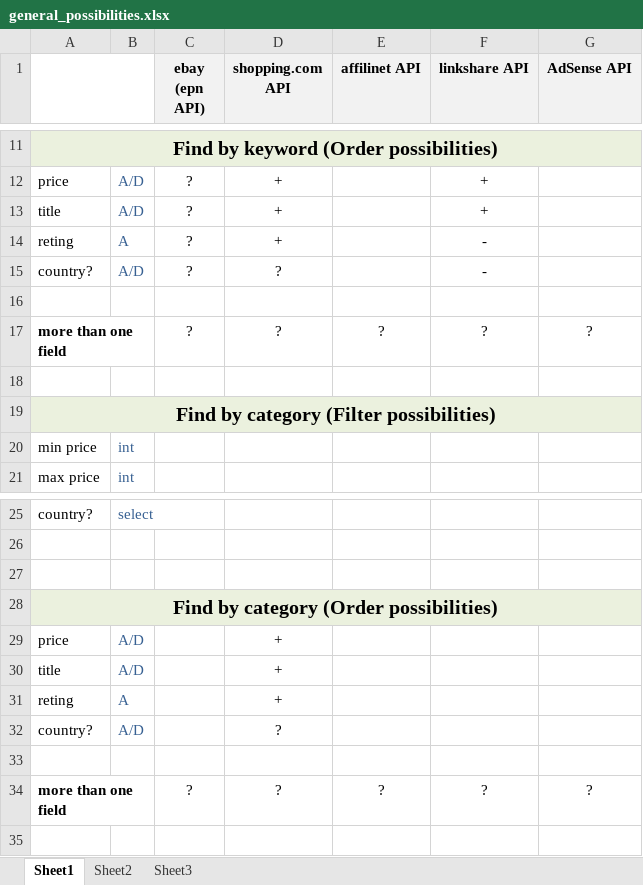
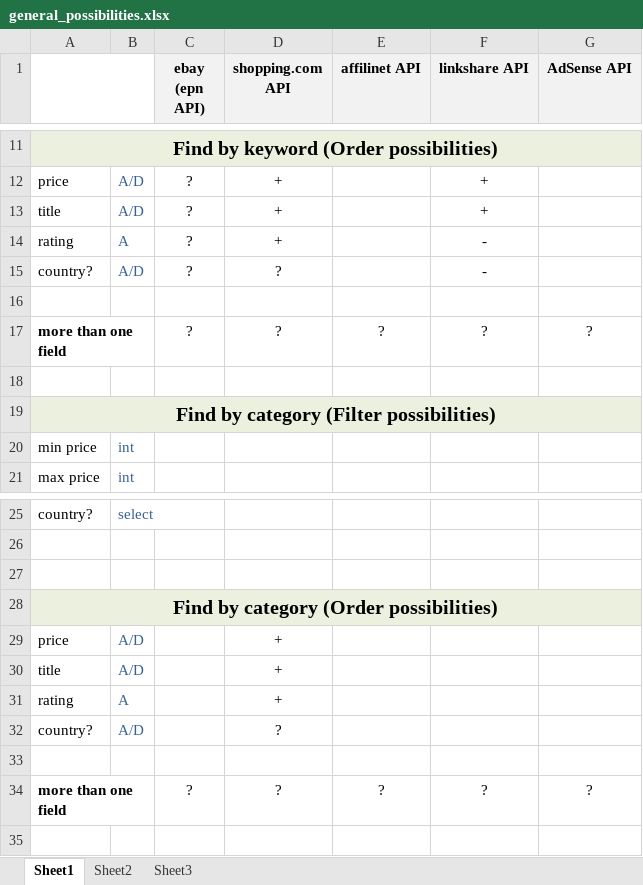
Before and after one commit to tankist/AffilinetAPI, an Excel workbook: doc/general_possibilities.xlsx, sheet Sheet1, drawn as a sheet; only a part is shown, gaps mark what is left out; values as stored, in another font and other column widths than the file's, no borders; the diff names each change by its address in the sheet, - before the commit and + after, or states it on an @@ line.

Commit message:
Request classification

```diff
--- a/doc/general_possibilities.xlsx (sheet Sheet1)
+++ b/doc/general_possibilities.xlsx (sheet Sheet1)
-A14: reting
+A14: rating
-A31: reting
+A31: rating
```
